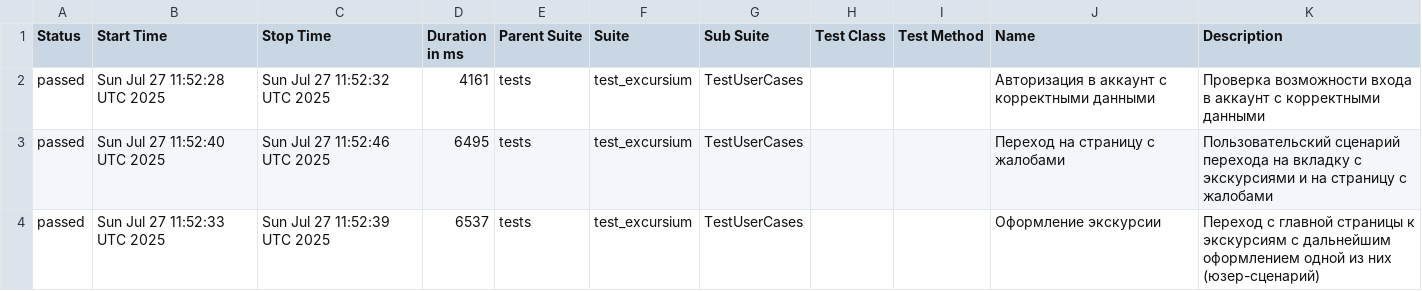
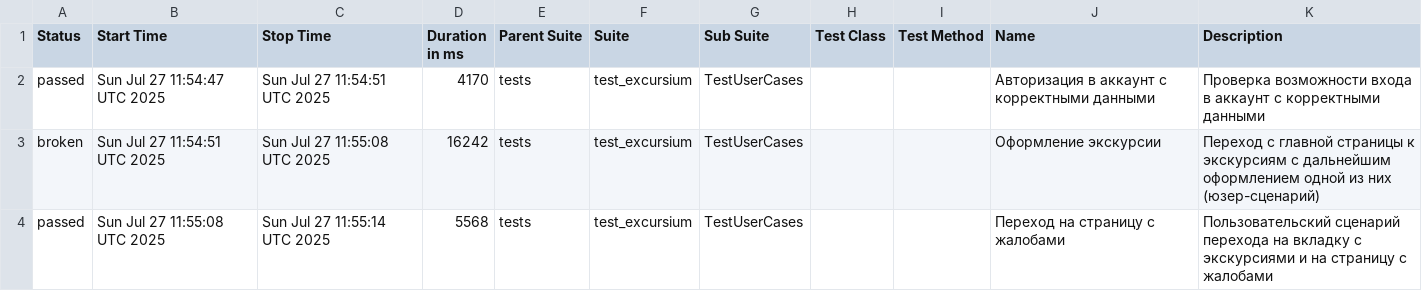
Before and after one commit to AlbertMaratovich/Excursium_project, a CSV file: data/suites.csv, drawn as a sheet.

Commit message:
Deploying to gh-pages from @ AlbertMaratovich/Excursium_project@b0ebb3c8fce404e0ded7ed7709cf1cd67b27fa7c 🚀

```diff
--- a/data/suites.csv
+++ b/data/suites.csv
@@ -1,4 +1,4 @@
 "Status","Start Time","Stop Time","Duration in ms","Parent Suite","Suite","Sub Suite","Test Class","Test Method","Name","Description"
-"passed","Sun Jul 27 11:52:28 UTC 2025","Sun Jul 27 11:52:32 UTC 2025","4161","tests","test_excursium","TestUserCases","","","Авторизация в аккаунт с корректными данными","Проверка возможности входа в аккаунт с корректными данными"
-"passed","Sun Jul 27 11:52:40 UTC 2025","Sun Jul 27 11:52:46 UTC 2025","6495","tests","test_excursium","TestUserCases","","","Переход на страницу с жалобами","Пользовательский сценарий перехода на вкладку с экскурсиями и на страницу с жалобами"
-"passed","Sun Jul 27 11:52:33 UTC 2025","Sun Jul 27 11:52:39 UTC 2025","6537","tests","test_excursium","TestUserCases","","","Оформление экскурсии","Переход с главной страницы к экскурсиям с дальнейшим оформлением одной из них (юзер-сценарий)"
+"passed","Sun Jul 27 11:54:47 UTC 2025","Sun Jul 27 11:54:51 UTC 2025","4170","tests","test_excursium","TestUserCases","","","Авторизация в аккаунт с корректными данными","Проверка возможности входа в аккаунт с корректными данными"
+"broken","Sun Jul 27 11:54:51 UTC 2025","Sun Jul 27 11:55:08 UTC 2025","16242","tests","test_excursium","TestUserCases","","","Оформление экскурсии","Переход с главной страницы к экскурсиям с дальнейшим оформлением одной из них (юзер-сценарий)"
+"passed","Sun Jul 27 11:55:08 UTC 2025","Sun Jul 27 11:55:14 UTC 2025","5568","tests","test_excursium","TestUserCases","","","Переход на страницу с жалобами","Пользовательский сценарий перехода на вкладку с экскурсиями и на страницу с жалобами"
```
Also changed, not shown: 30 other files.
